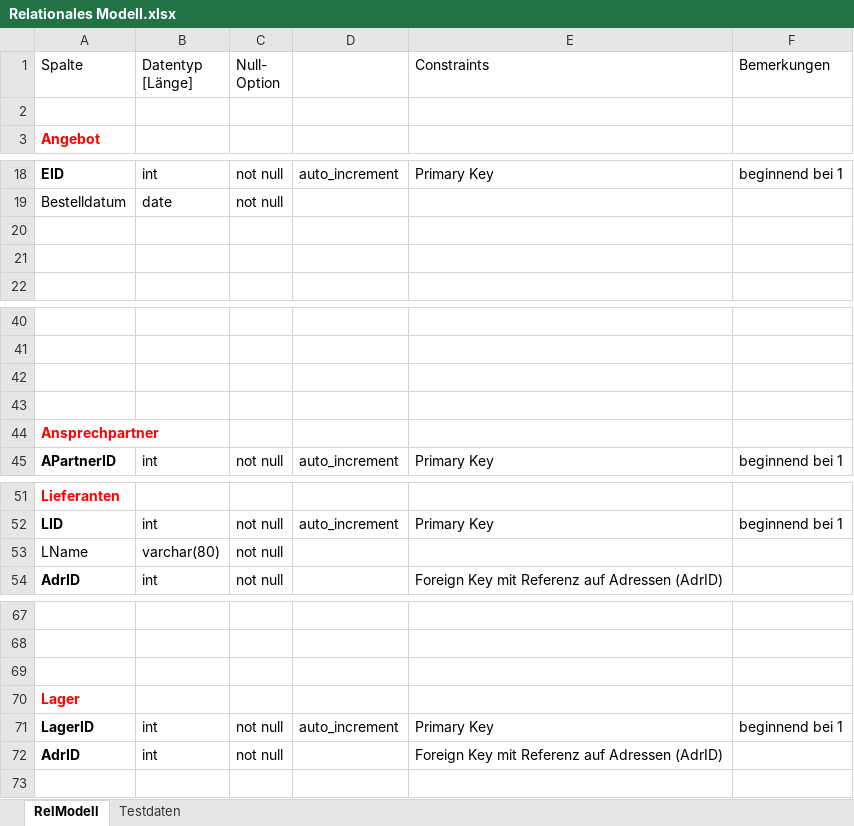
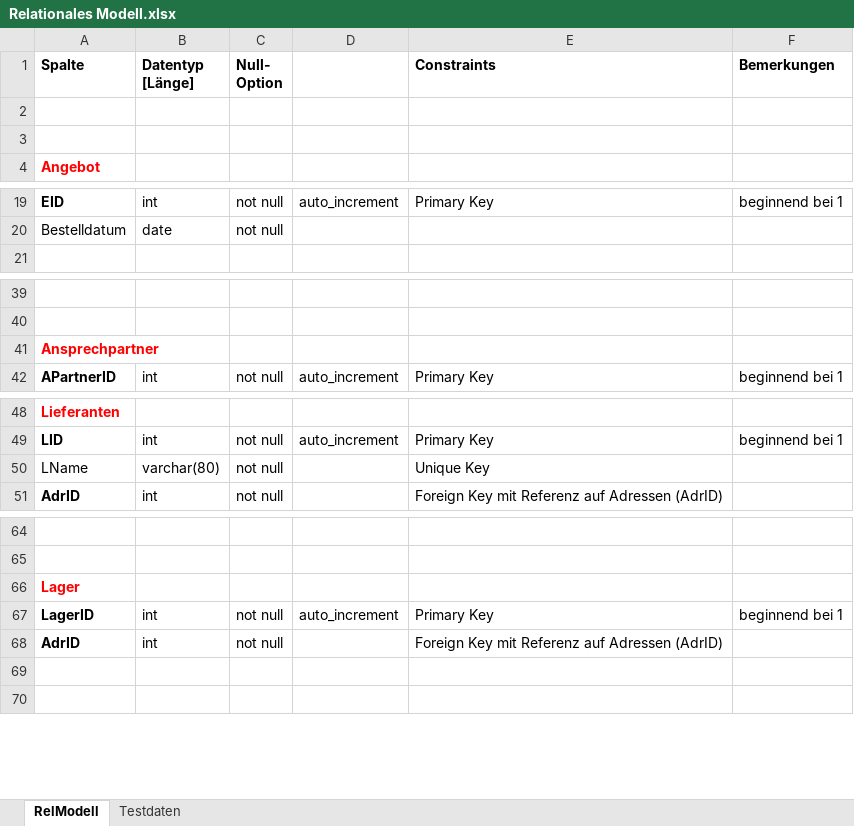
Before and after one commit to The-Uniques/Projekt-Bibo, an Excel workbook: Relationales Modell.xlsx, sheet RelModell, drawn as a sheet; only a part is shown, gaps mark what is left out; values as stored, in another font and other column widths than the file's, no borders; removed rows and columns are numbered as before the commit, all else as after; the diff names each change by its address in the sheet, - before the commit and + after, or states it on an @@ line.

Commit message:
Add files via upload

```diff
--- a/Relationales Modell.xlsx (sheet RelModell)
+++ b/Relationales Modell.xlsx (sheet RelModell)
-A1:C1 bold: off
+A1:C1 bold: on
-E1:F1 bold: off
+E1:F1 bold: on
+row 3: (empty)
-row 20: (empty)
-row 21: (empty)
-row 42: (empty)
-row 43: (empty)
-E50 (Constraints): (empty)
+E50 (Constraints): Unique Key
-row 69: (empty)
+row 69: (empty)
```
